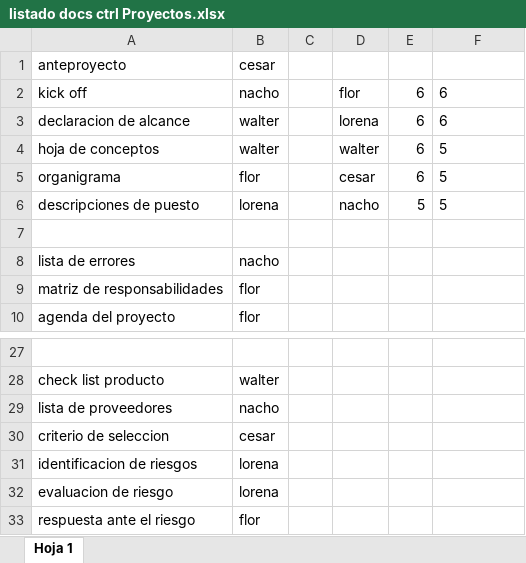
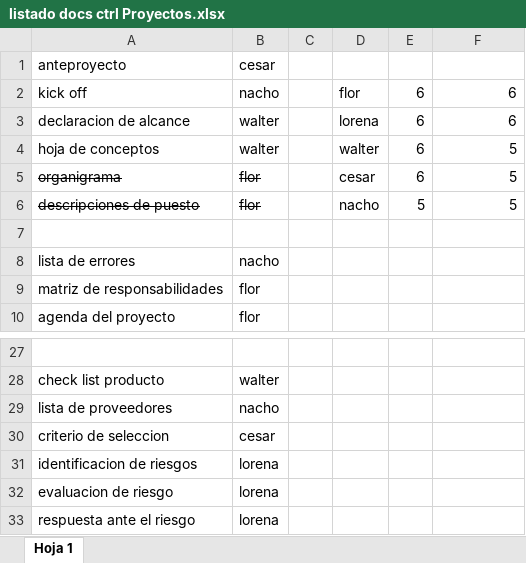
Before and after one commit to nachomartinez30/Control-de-Proyectos, an Excel workbook: listado docs ctrl Proyectos.xlsx, sheet Hoja 1, drawn as a sheet; only a part is shown, gaps mark what is left out; values as stored, in another font and other column widths than the file's, no borders; charts and pictures not drawn; the diff names each change by its address in the sheet, - before the commit and + after, or states it on an @@ line.

Commit message:
descripción de puesto, organigrama y, listado de docs
Agregue la descripción de puestos, modifique y mejore el organigrama, y modifique el listado de docs

```diff
--- a/listado docs ctrl Proyectos.xlsx (sheet Hoja 1)
+++ b/listado docs ctrl Proyectos.xlsx (sheet Hoja 1)
-F2:F6 alignment: left
+F2:F6 alignment: right
-A5:B6 strikethrough: off
+A5:B6 strikethrough: on
-B6: lorena
+B6: flor
-B33: flor
+B33: lorena
```
Also changed, not shown: charts or pictures, 2 other files.
